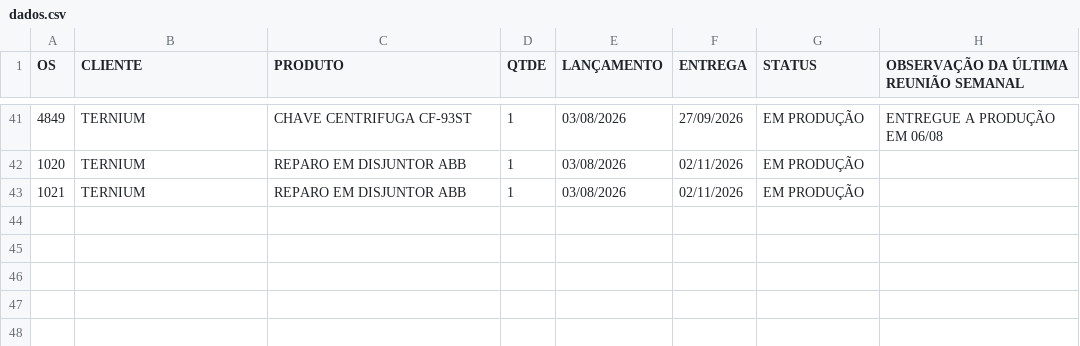
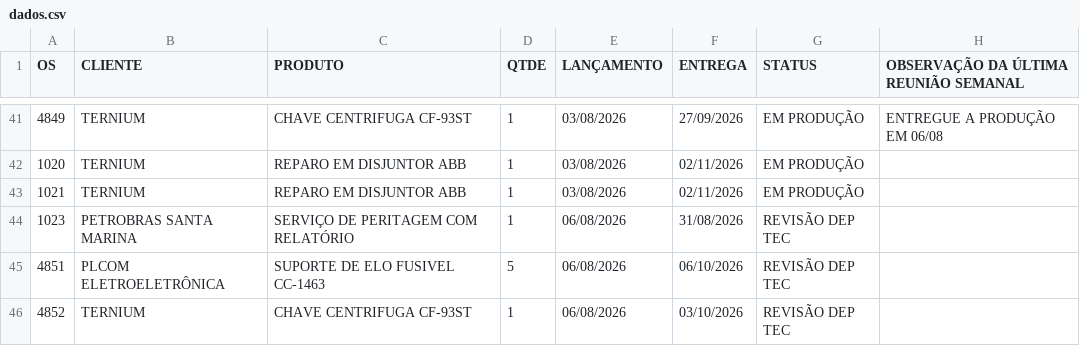
Before and after one commit to MatheusFuccio/controle-producao-v3, a CSV file: dados.csv, drawn as a sheet; only a part is shown, gaps mark what is left out.

Commit message:
Add files via upload

```diff
--- a/dados.csv
+++ b/dados.csv
@@ -43 +43,4 @@
 1021;TERNIUM;REPARO EM DISJUNTOR ABB;1;03/08/2026;02/11/2026;EM PRODUÇÃO;
+1023;PETROBRAS SANTA MARINA;SERVIÇO DE PERITAGEM COM RELATÓRIO;1;06/08/2026;31/08/2026;REVISÃO DEP TEC;
+4851;PLCOM ELETROELETRÔNICA;SUPORTE DE ELO FUSIVEL CC-1463;5;06/08/2026;06/10/2026;REVISÃO DEP TEC;
+4852;TERNIUM;CHAVE CENTRIFUGA CF-93ST;1;06/08/2026;03/10/2026;REVISÃO DEP TEC;
```
